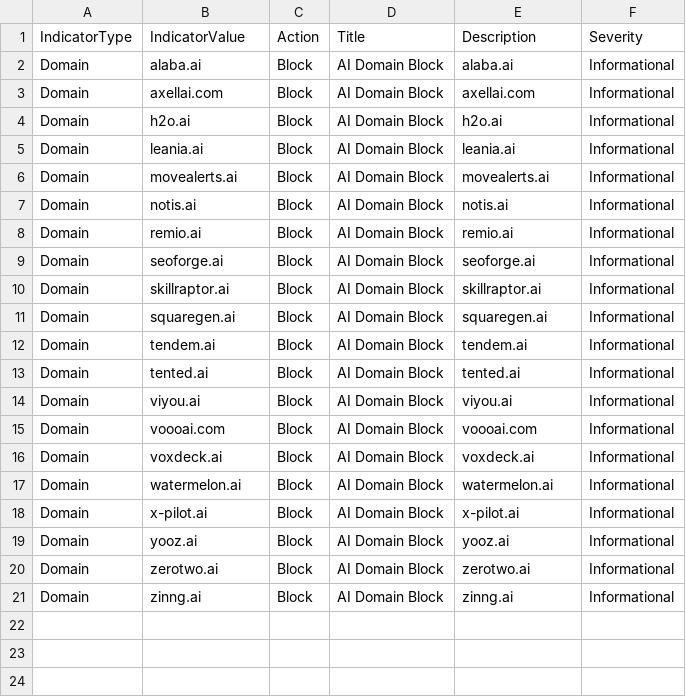
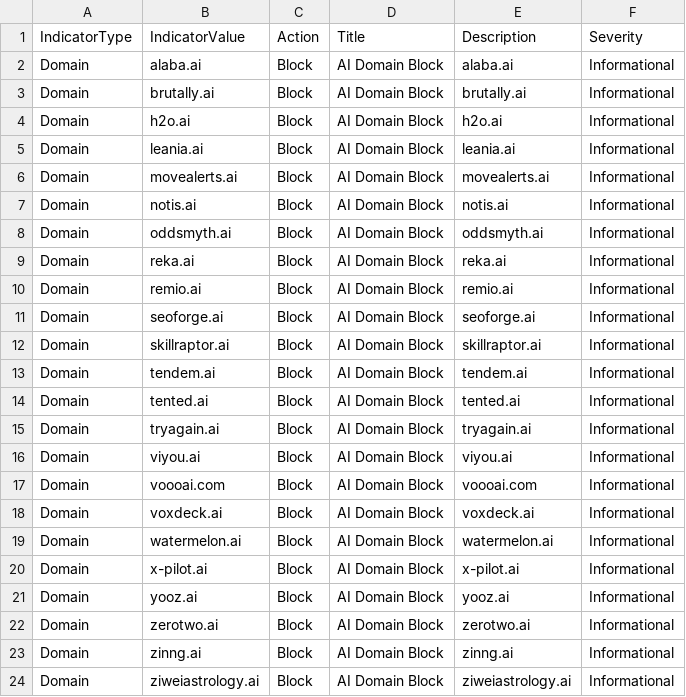
Before and after one commit to koensmink/AI-services-blockfeed-harvester, a CSV file: output/defender_indicators.csv, drawn as a sheet.

```diff
--- a/output/defender_indicators.csv
+++ b/output/defender_indicators.csv
@@ -2,3 +2,3 @@ IndicatorType,IndicatorValue,Action,Title,Description,Severity
 Domain,alaba.ai,Block,AI Domain Block,alaba.ai,Informational
-Domain,axellai.com,Block,AI Domain Block,axellai.com,Informational
+Domain,brutally.ai,Block,AI Domain Block,brutally.ai,Informational
 Domain,h2o.ai,Block,AI Domain Block,h2o.ai,Informational
@@ -7,2 +7,4 @@ Domain,movealerts.ai,Block,AI Domain Block,movealerts.ai,Informational
 Domain,notis.ai,Block,AI Domain Block,notis.ai,Informational
+Domain,oddsmyth.ai,Block,AI Domain Block,oddsmyth.ai,Informational
+Domain,reka.ai,Block,AI Domain Block,reka.ai,Informational
 Domain,remio.ai,Block,AI Domain Block,remio.ai,Informational
@@ -10,5 +12,5 @@ Domain,seoforge.ai,Block,AI Domain Block,seoforge.ai,Informational
 Domain,skillraptor.ai,Block,AI Domain Block,skillraptor.ai,Informational
-Domain,squaregen.ai,Block,AI Domain Block,squaregen.ai,Informational
 Domain,tendem.ai,Block,AI Domain Block,tendem.ai,Informational
 Domain,tented.ai,Block,AI Domain Block,tented.ai,Informational
+Domain,tryagain.ai,Block,AI Domain Block,tryagain.ai,Informational
 Domain,viyou.ai,Block,AI Domain Block,viyou.ai,Informational
@@ -21 +23,2 @@ Domain,zerotwo.ai,Block,AI Domain Block,zerotwo.ai,Informational
 Domain,zinng.ai,Block,AI Domain Block,zinng.ai,Informational
+Domain,ziweiastrology.ai,Block,AI Domain Block,ziweiastrology.ai,Informational
```
Also changed, not shown: 5 other files.
